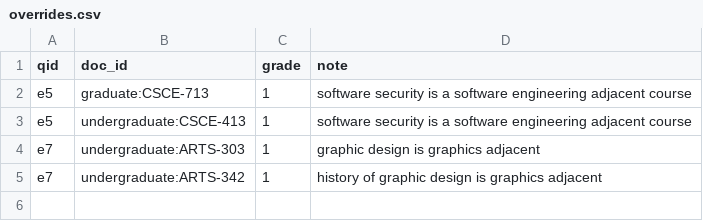
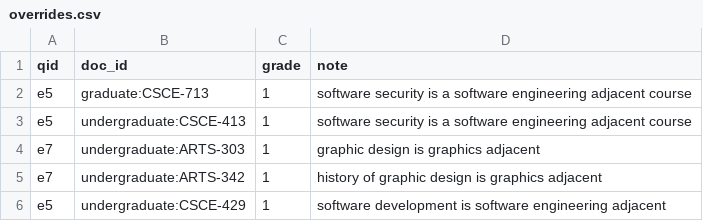
Before and after one commit to clmoon2/aggie-course-scout, a CSV file: eval/overrides.csv, drawn as a sheet; the diff names each change by its address in the sheet, - before the commit and + after, or states it on an @@ line.

```diff
--- a/eval/overrides.csv
+++ b/eval/overrides.csv
+row 6: e5 | undergraduate:CSCE-429 | 1 | software development is software engineering adjacent
```
Also changed, not shown: eval/judgments.csv, eval/results/results.csv, 20 other files.
